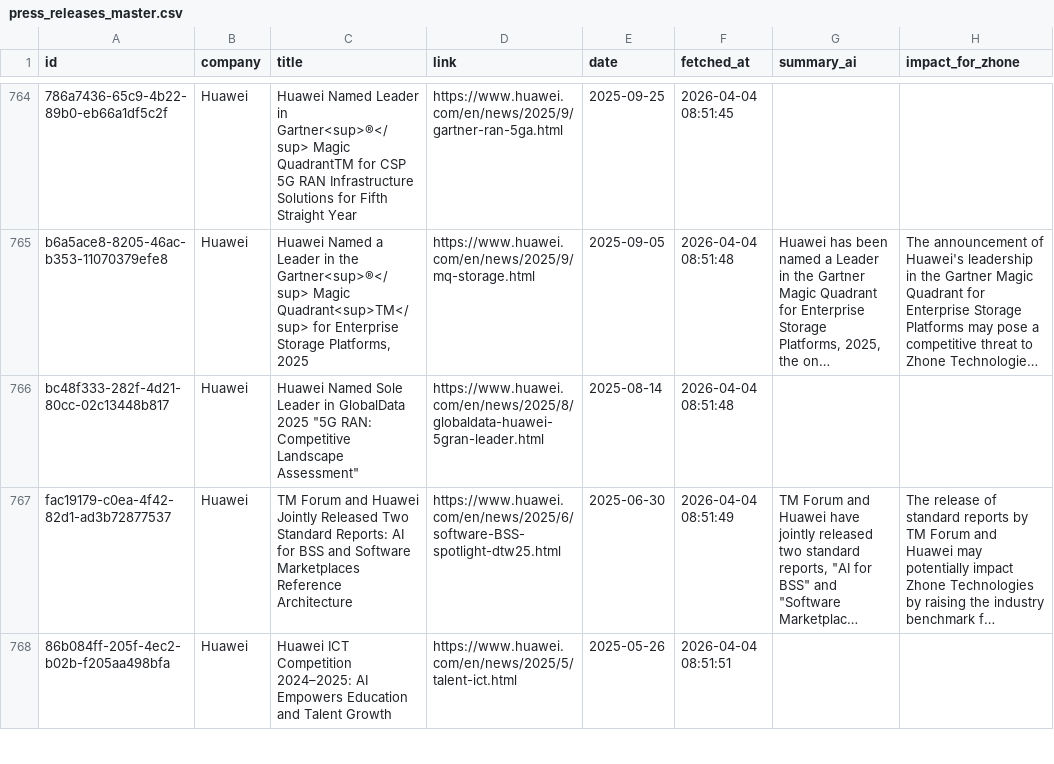
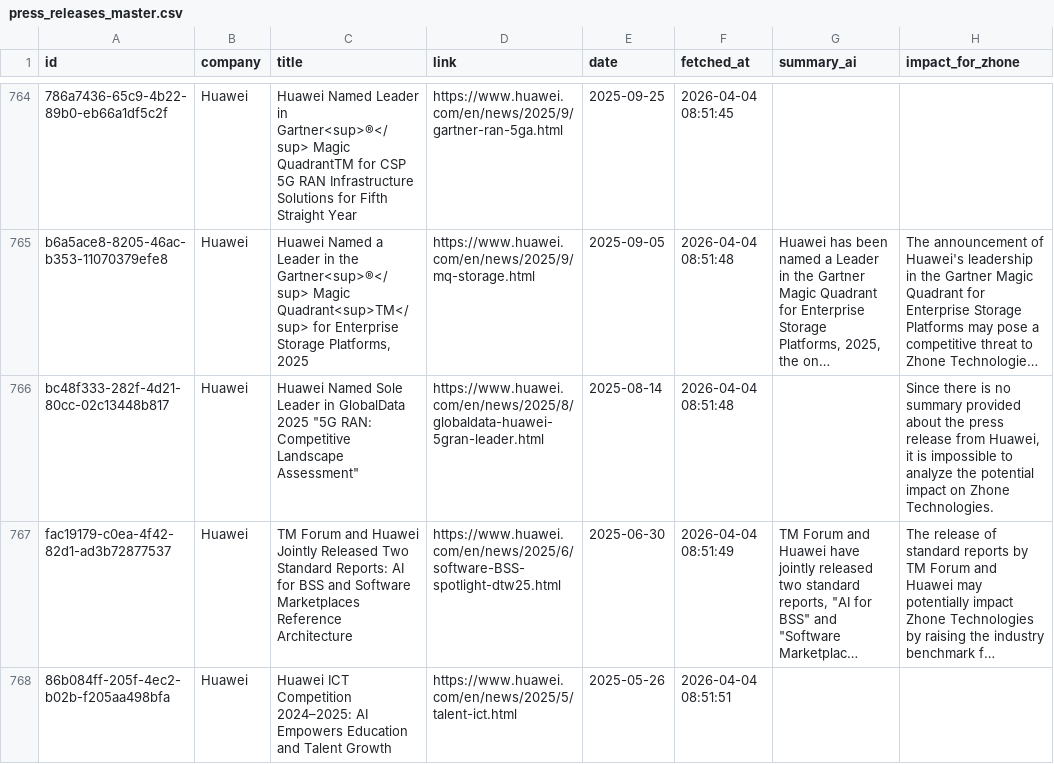
Before and after one commit to flabelle999/presswatch-app, a CSV file: press_releases_master.csv, drawn as a sheet; only a part is shown, gaps mark what is left out; long unchanged cells end in …; the diff covers the shown part only; the diff names each change by its address in the sheet, - before the commit and + after, or states it on an @@ line.

```diff
--- a/press_releases_master.csv
+++ b/press_releases_master.csv
-H766 (impact_for_zhone): (empty)
+H766 (impact_for_zhone): Since there is no summary provided about the press release from Huawei, it is impossible to analyze the potential impact on Zhone Technologies.
```
Also changed, not shown: 93 edited cells elsewhere in this file.
